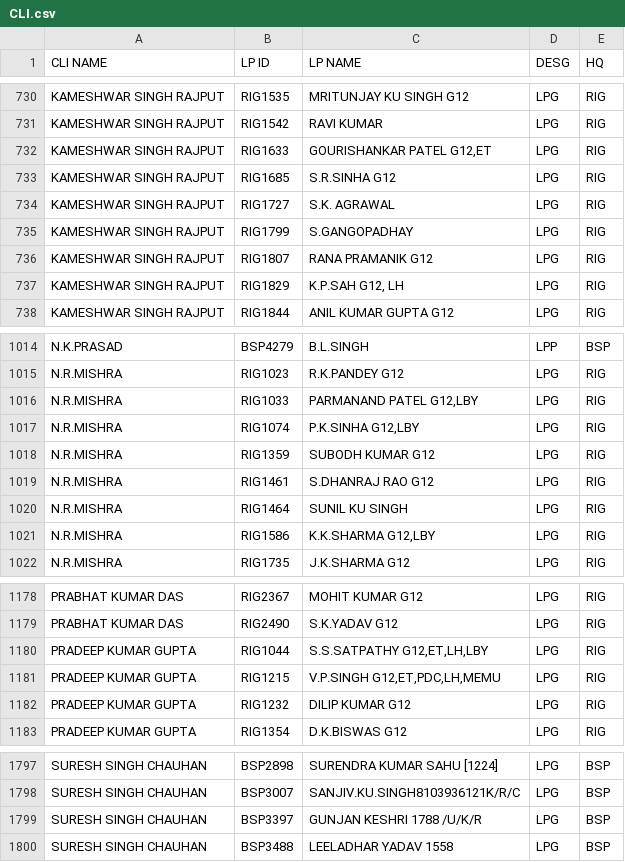
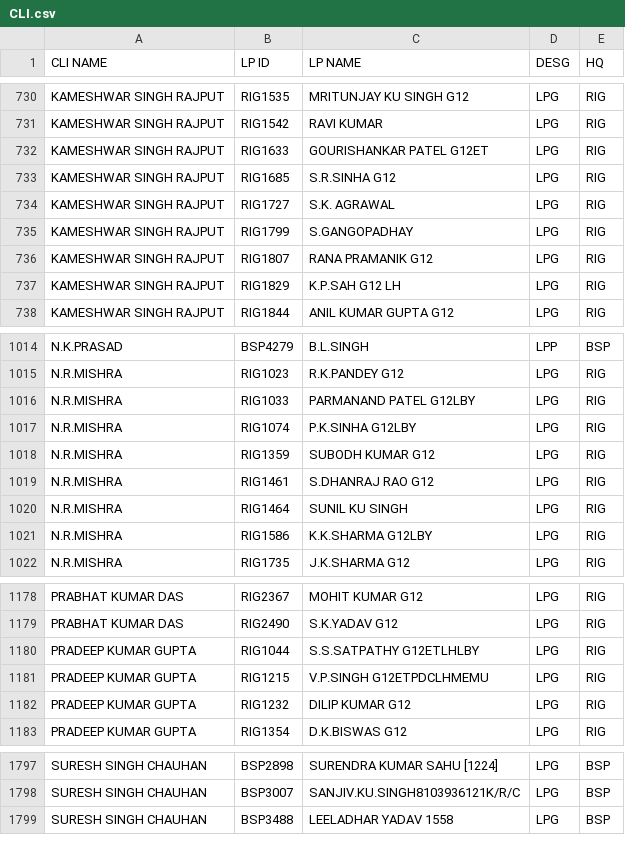
Before and after one commit to DailyReport007-maker/end-to-end-footplate, a CSV file: CLI.csv, drawn as a sheet; only a part is shown, gaps mark what is left out; the diff covers the shown part only.

Commit message:
Add files via upload

```diff
--- a/CLI.csv
+++ b/CLI.csv
@@ -731,3 +731,3 @@ KAMESHWAR SINGH RAJPUT,RIG1535,MRITUNJAY KU SINGH G12,LPG,RIG
 KAMESHWAR SINGH RAJPUT,RIG1542,RAVI KUMAR,LPG,RIG
-KAMESHWAR SINGH RAJPUT,RIG1633,"GOURISHANKAR PATEL  G12,ET",LPG,RIG
+KAMESHWAR SINGH RAJPUT,RIG1633,GOURISHANKAR PATEL  G12ET,LPG,RIG
 KAMESHWAR SINGH RAJPUT,RIG1685,S.R.SINHA G12,LPG,RIG
@@ -736,3 +736,3 @@ KAMESHWAR SINGH RAJPUT,RIG1799,S.GANGOPADHAY,LPG,RIG
 KAMESHWAR SINGH RAJPUT,RIG1807,RANA PRAMANIK G12,LPG,RIG
-KAMESHWAR SINGH RAJPUT,RIG1829,"K.P.SAH  G12, LH",LPG,RIG
+KAMESHWAR SINGH RAJPUT,RIG1829,K.P.SAH  G12 LH,LPG,RIG
 KAMESHWAR SINGH RAJPUT,RIG1844,ANIL KUMAR GUPTA G12,LPG,RIG
@@ -1015,4 +1015,4 @@ N.K.PRASAD,BSP4279,B.L.SINGH,LPP,BSP
 N.R.MISHRA,RIG1023,R.K.PANDEY  G12,LPG,RIG
-N.R.MISHRA,RIG1033,"PARMANAND PATEL  G12,LBY",LPG,RIG
-N.R.MISHRA,RIG1074,"P.K.SINHA  G12,LBY",LPG,RIG
+N.R.MISHRA,RIG1033,PARMANAND PATEL  G12LBY,LPG,RIG
+N.R.MISHRA,RIG1074,P.K.SINHA  G12LBY,LPG,RIG
 N.R.MISHRA,RIG1359,SUBODH KUMAR G12,LPG,RIG
@@ -1020,3 +1020,3 @@ N.R.MISHRA,RIG1461,S.DHANRAJ RAO G12,LPG,RIG
 N.R.MISHRA,RIG1464,SUNIL KU SINGH,LPG,RIG
-N.R.MISHRA,RIG1586,"K.K.SHARMA G12,LBY",LPG,RIG
+N.R.MISHRA,RIG1586,K.K.SHARMA G12LBY,LPG,RIG
 N.R.MISHRA,RIG1735,J.K.SHARMA  G12,LPG,RIG
@@ -1179,4 +1179,4 @@ PRABHAT KUMAR DAS,RIG2367,MOHIT KUMAR  G12,LPG,RIG
 PRABHAT KUMAR DAS,RIG2490,S.K.YADAV G12,LPG,RIG
-PRADEEP KUMAR GUPTA,RIG1044,"S.S.SATPATHY G12,ET,LH,LBY",LPG,RIG
-PRADEEP KUMAR GUPTA,RIG1215,"V.P.SINGH G12,ET,PDC,LH,MEMU",LPG,RIG
+PRADEEP KUMAR GUPTA,RIG1044,S.S.SATPATHY G12ETLHLBY,LPG,RIG
+PRADEEP KUMAR GUPTA,RIG1215,V.P.SINGH G12ETPDCLHMEMU,LPG,RIG
 PRADEEP KUMAR GUPTA,RIG1232,DILIP KUMAR G12,LPG,RIG
@@ -1798,3 +1798,2 @@ SURESH SINGH CHAUHAN,BSP2898,SURENDRA KUMAR SAHU [1224],LPG,BSP
 SURESH SINGH CHAUHAN,BSP3007,SANJIV.KU.SINGH8103936121K/R/C,LPG,BSP
-SURESH SINGH CHAUHAN,BSP3397,GUNJAN KESHRI 1788 /U/K/R,LPG,BSP
 SURESH SINGH CHAUHAN,BSP3488,LEELADHAR YADAV 1558,LPG,BSP
```
Also changed, not shown: 11 edited cells elsewhere in this file.
